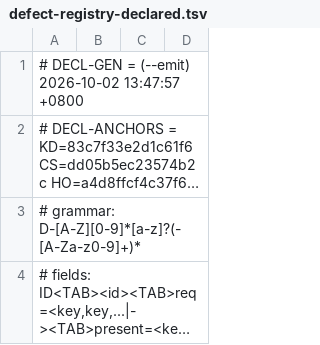
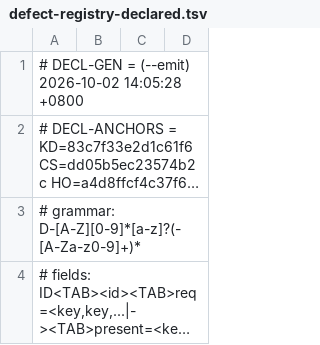
Before and after one commit to isharrrry/WPFOnLinux, a TSV file: build/MilBridge/tools/defect-registry-declared.tsv, drawn as a sheet; only a part is shown; long unchanged cells end in …; the diff names each change by its address in the sheet, - before the commit and + after, or states it on an @@ line.

```diff
--- a/build/MilBridge/tools/defect-registry-declared.tsv
+++ b/build/MilBridge/tools/defect-registry-declared.tsv
-A1: …(--emit) 2026-10-02 13:47:57 +0800
+A1: …(--emit) 2026-10-02 14:05:28 +0800
```
Also changed, not shown: 31 other files.
